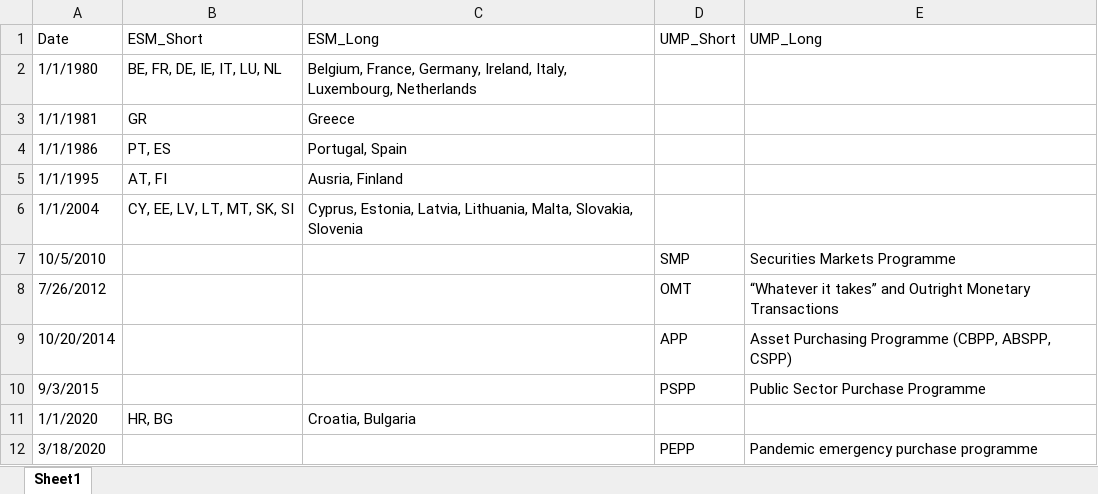
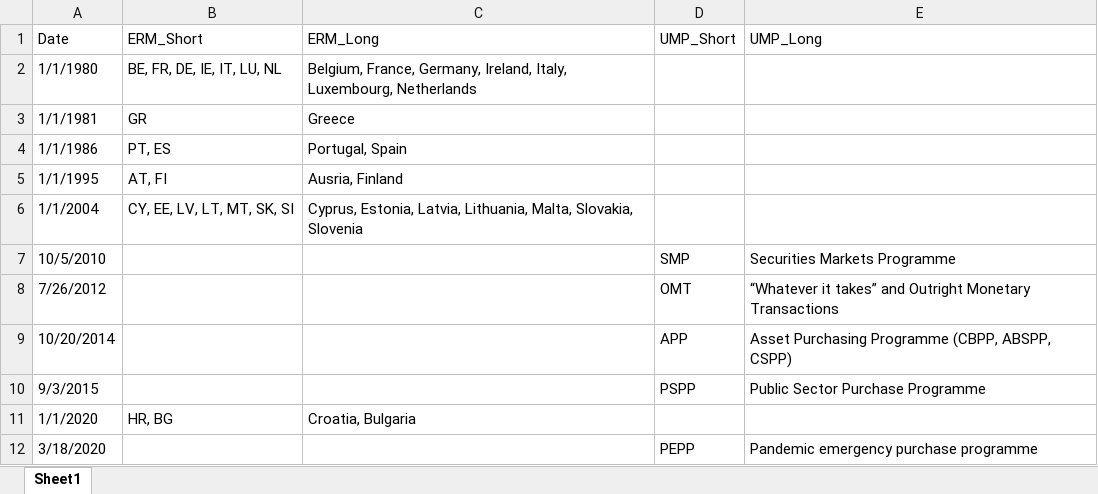
Before and after one commit to Moritz-Pfeifer/Divergence_Monitor, an Excel workbook: Data_Final/Events.xlsx, sheet Sheet1, drawn as a sheet; values as stored, in another font and other column widths than the file's, no borders; the diff names each change by its address in the sheet, - before the commit and + after, or states it on an @@ line.

Commit message:
Update Events.xlsx

```diff
--- a/Data_Final/Events.xlsx (sheet Sheet1)
+++ b/Data_Final/Events.xlsx (sheet Sheet1)
-B1: ESM_Short
+B1: ERM_Short
-C1: ESM_Long
+C1: ERM_Long
```
